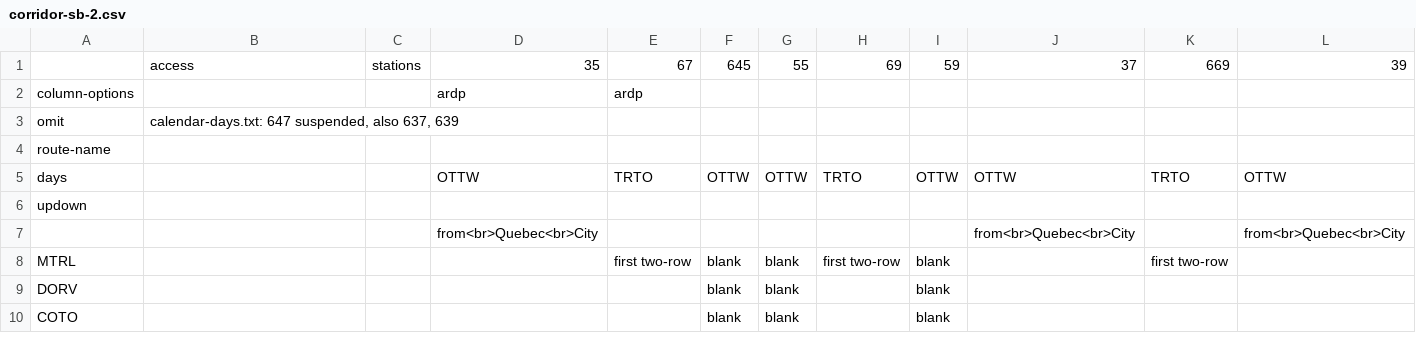
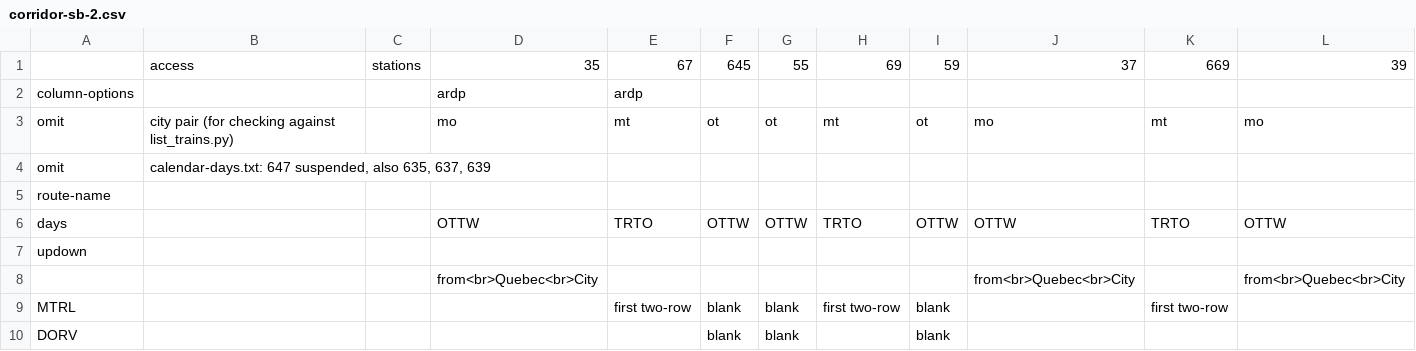
Before and after one commit to neroden/timetable_kit, a CSV file: timetable_kit/specs_via/corridor-sb-2.csv, drawn as a sheet; only a part is shown; the shorter side is filled out with more unchanged rows.

Commit message:
VIA Rail Corridor: Spec changes for recent schedule changes & for Maple Leaf data being good now.

```diff
--- a/timetable_kit/specs_via/corridor-sb-2.csv
+++ b/timetable_kit/specs_via/corridor-sb-2.csv
@@ -2,3 +2,4 @@
 column-options,,,ardp,ardp,,,,,,,
-omit,"calendar-days.txt: 647 suspended, also 637, 639",,,,,,,,,,
+omit,city pair (for checking against list_trains.py),,mo,mt,ot,ot,mt,ot,mo,mt,mo
+omit,"calendar-days.txt: 647 suspended, also 635, 637, 639",,,,,,,,,,
 route-name,,,,,,,,,,,
```
Also changed, not shown: timetable_kit/specs_via/corridor-nb-1.csv, timetable_kit/specs_via/corridor-nb-2.csv, 3 other files.
